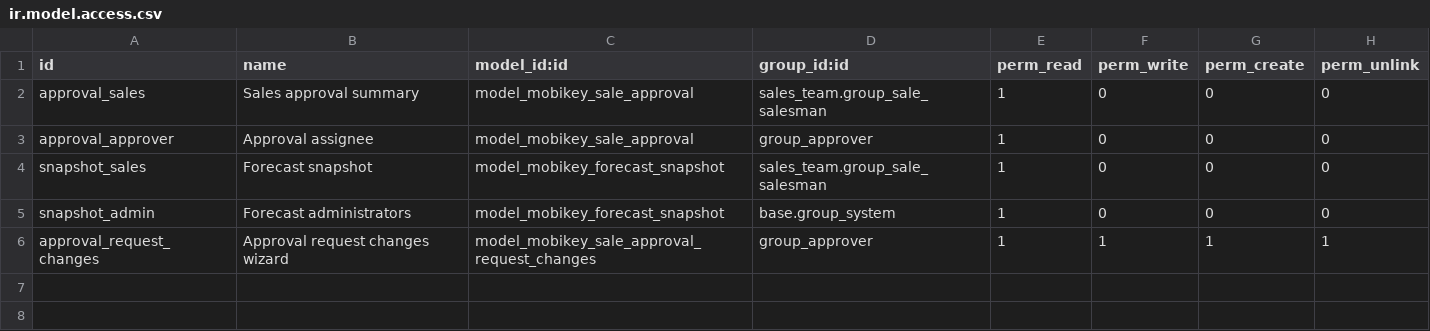
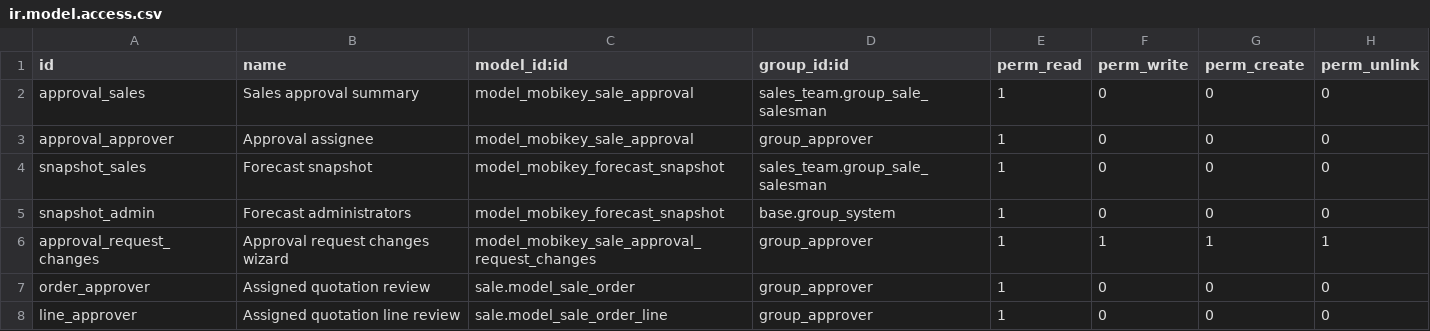
Before and after one commit to kiambati-abn/mobikey-dev, a CSV file: mobikey_sale_approvals/security/ir.model.access.csv, drawn as a sheet; the diff names each change by its address in the sheet, - before the commit and + after, or states it on an @@ line.

Commit message:
Separate quotation approval access and restrict invoice creation
Route new approvals through named company assignments and retire legacy role selectors. Give approval-only users scoped read access and dedicated review forms. Enforce invoice creation rights on Sales buttons, actions, and regular/down-payment routes. Add a searchable opportunity Deal Type lookup while retaining existing integration codes and financing behavior.

Validation: 110 CRM, approval, and document tests plus 5 dashboard tests passed. Upgrade verification preserved Deal Types, approval fingerprints, snapshots, and completed decisions.

```diff
--- a/mobikey_sale_approvals/security/ir.model.access.csv
+++ b/mobikey_sale_approvals/security/ir.model.access.csv
+row 7: order_approver | Assigned quotation review | sale.model_sale_order | group_approver | 1 | 0 | 0 | 0
+row 8: line_approver | Assigned quotation line review | sale.model_sale_order_line | group_approver | 1 | 0 | 0 | 0
```
Also changed, not shown: 17 other files.
